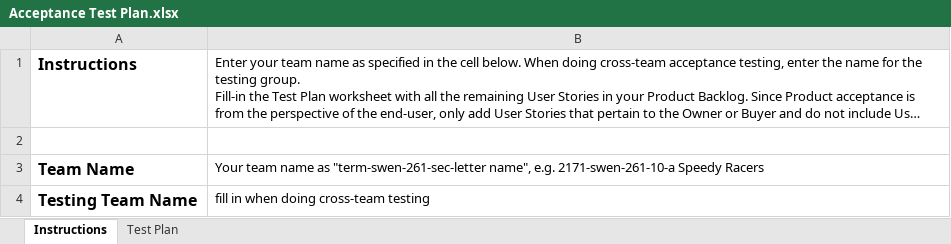
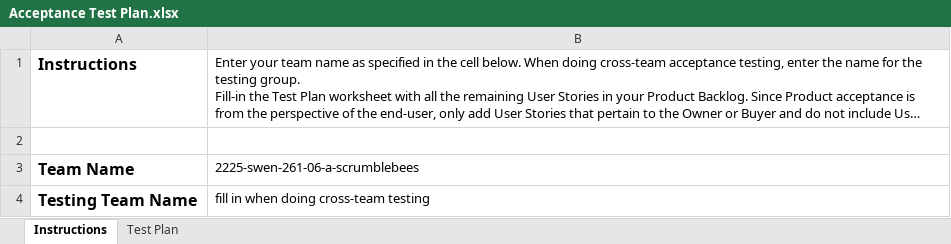
Before and after one commit to noahlandis/WizardSupplyCo, an Excel workbook: etc/Acceptance Test Plan.xlsx, sheet Instructions, drawn as a sheet; long unchanged cells end in …; values as stored, in another font and other column widths than the file's, no borders; charts and pictures not drawn; the diff names each change by its address in the sheet, - before the commit and + after, or states it on an @@ line.

```diff
--- a/etc/Acceptance Test Plan.xlsx (sheet Instructions)
+++ b/etc/Acceptance Test Plan.xlsx (sheet Instructions)
-B3: Your team name as "term-swen-261-sec-letter name", e.g. 2171-swen-261-10-a Speedy Racers
+B3: 2225-swen-261-06-a-scrumblebees
```
Also changed, not shown: sheet Test Plan, charts or pictures.
